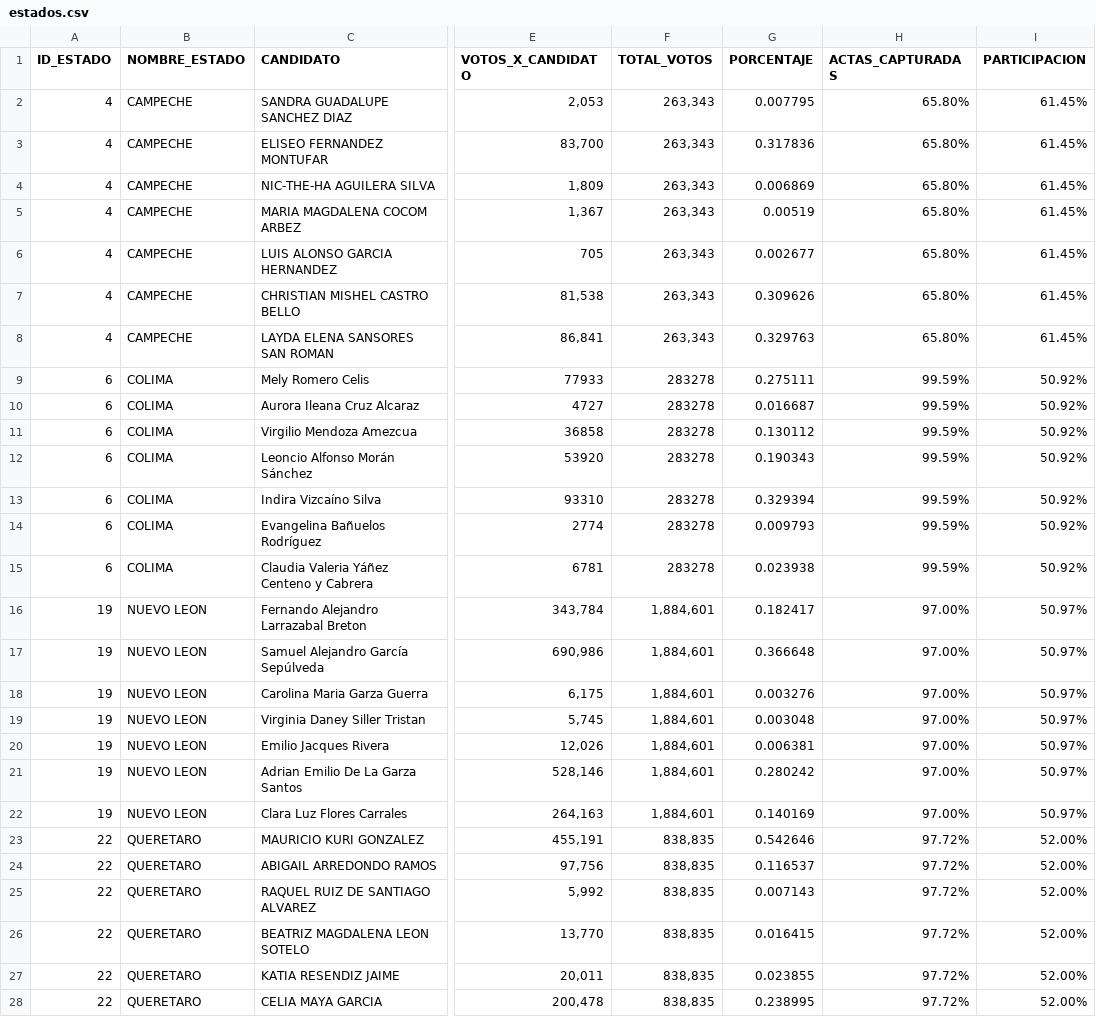
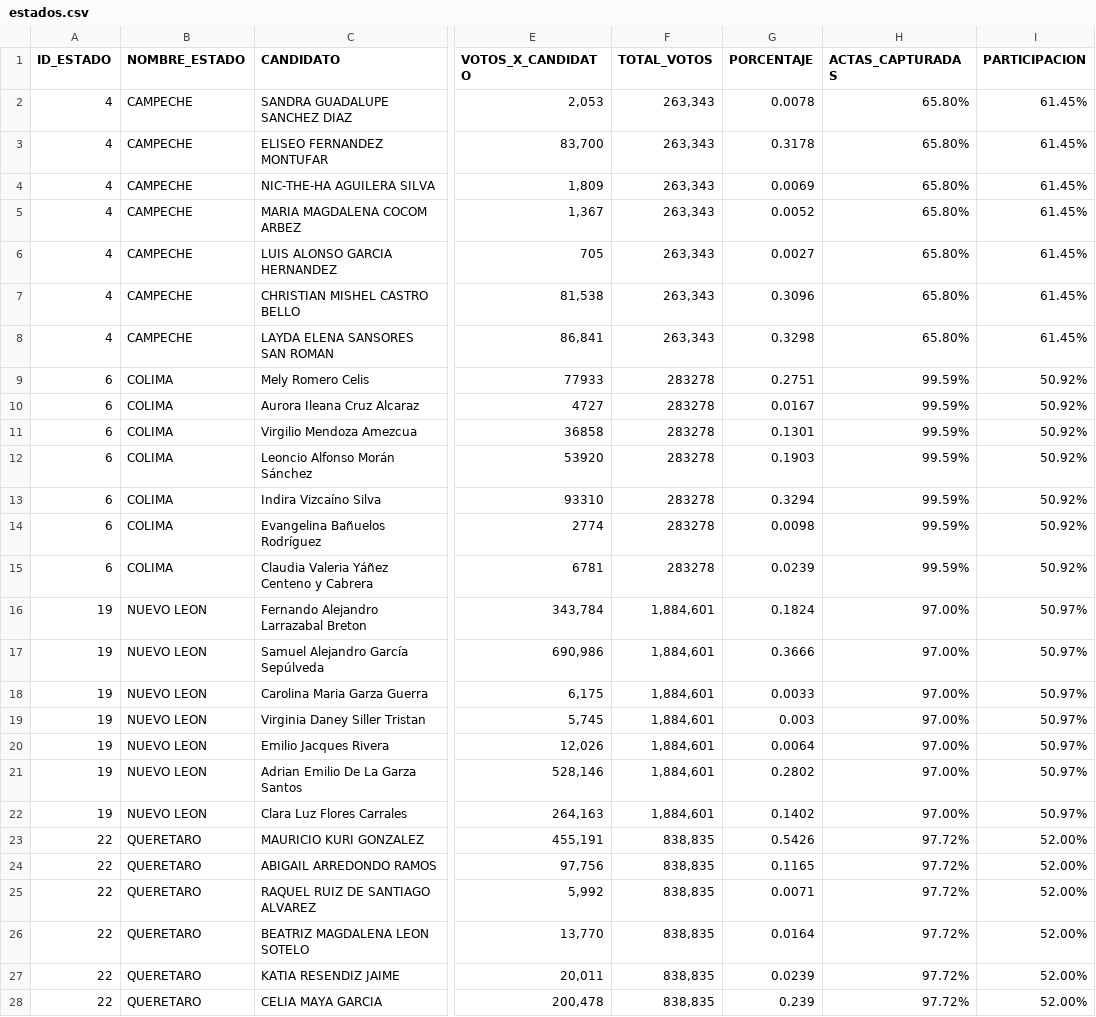
Before and after one commit to Mexicovid-19/mexicovid-19.app, a CSV file: client/src/components/Elecciones/data/estados.csv, drawn as a sheet; only a part is shown, gaps mark what is left out; the diff covers the shown part only; the diff names each change by its address in the sheet, - before the commit and + after, or states it on an @@ line.

Commit message:
Porcentajes, QueretaroRock y Estados Sin Elecciones

```diff
--- a/client/src/components/Elecciones/data/estados.csv
+++ b/client/src/components/Elecciones/data/estados.csv
-G2 (PORCENTAJE): 0.007795
+G2 (PORCENTAJE): 0.0078
-G3 (PORCENTAJE): 0.317836
+G3 (PORCENTAJE): 0.3178
-G4 (PORCENTAJE): 0.006869
+G4 (PORCENTAJE): 0.0069
-G5 (PORCENTAJE): 0.00519
+G5 (PORCENTAJE): 0.0052
-G6 (PORCENTAJE): 0.002677
+G6 (PORCENTAJE): 0.0027
-G7 (PORCENTAJE): 0.309626
+G7 (PORCENTAJE): 0.3096
-G8 (PORCENTAJE): 0.329763
+G8 (PORCENTAJE): 0.3298
-G9 (PORCENTAJE): 0.275111
+G9 (PORCENTAJE): 0.2751
-G10 (PORCENTAJE): 0.016687
+G10 (PORCENTAJE): 0.0167
-G11 (PORCENTAJE): 0.130112
+G11 (PORCENTAJE): 0.1301
-G12 (PORCENTAJE): 0.190343
+G12 (PORCENTAJE): 0.1903
-G13 (PORCENTAJE): 0.329394
+G13 (PORCENTAJE): 0.3294
-G14 (PORCENTAJE): 0.009793
+G14 (PORCENTAJE): 0.0098
-G15 (PORCENTAJE): 0.023938
+G15 (PORCENTAJE): 0.0239
-G16 (PORCENTAJE): 0.182417
+G16 (PORCENTAJE): 0.1824
-G17 (PORCENTAJE): 0.366648
+G17 (PORCENTAJE): 0.3666
-G18 (PORCENTAJE): 0.003276
+G18 (PORCENTAJE): 0.0033
-G19 (PORCENTAJE): 0.003048
+G19 (PORCENTAJE): 0.003
-G20 (PORCENTAJE): 0.006381
+G20 (PORCENTAJE): 0.0064
-G21 (PORCENTAJE): 0.280242
+G21 (PORCENTAJE): 0.2802
-G22 (PORCENTAJE): 0.140169
+G22 (PORCENTAJE): 0.1402
-G23 (PORCENTAJE): 0.542646
+G23 (PORCENTAJE): 0.5426
-G24 (PORCENTAJE): 0.116537
+G24 (PORCENTAJE): 0.1165
-G25 (PORCENTAJE): 0.007143
+G25 (PORCENTAJE): 0.0071
-G26 (PORCENTAJE): 0.016415
+G26 (PORCENTAJE): 0.0164
-G27 (PORCENTAJE): 0.023855
+G27 (PORCENTAJE): 0.0239
-G28 (PORCENTAJE): 0.238995
+G28 (PORCENTAJE): 0.239
```
Also changed, not shown: 75 edited cells elsewhere in this file, 1 other file.
